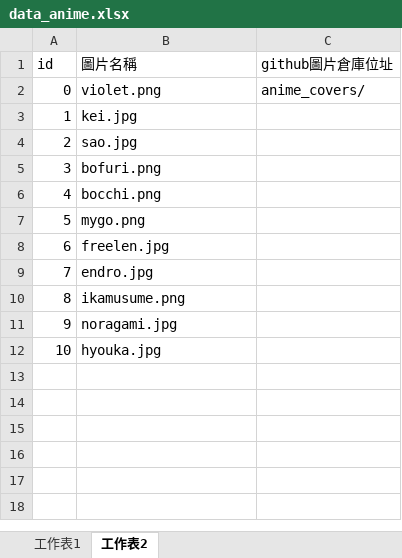
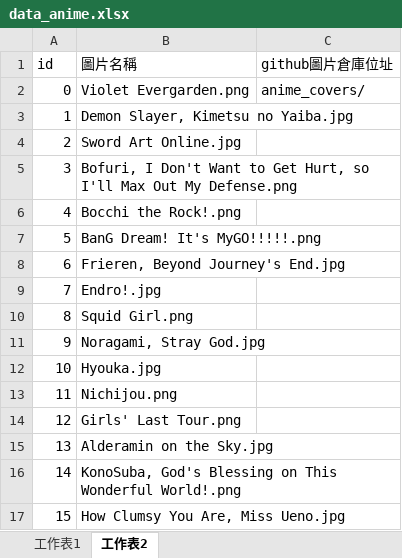
Before and after one commit to rex0988476/githubpage, an Excel workbook: database/data_anime.xlsx, sheet 工作表2, drawn as a sheet; values as stored, in another font and other column widths than the file's, no borders; the diff names each change by its address in the sheet, - before the commit and + after, or states it on an @@ line.

```diff
--- a/database/data_anime.xlsx (sheet 工作表2)
+++ b/database/data_anime.xlsx (sheet 工作表2)
-B2 (圖片名稱): violet.png
+B2 (圖片名稱): Violet Evergarden.png
-B3 (圖片名稱): kei.jpg
+B3 (圖片名稱): Demon Slayer, Kimetsu no Yaiba.jpg
-B4 (圖片名稱): sao.jpg
+B4 (圖片名稱): Sword Art Online.jpg
-B5 (圖片名稱): bofuri.png
+B5 (圖片名稱): Bofuri, I Don't Want to Get Hurt, so I'll Max Out My Defense.png
-B6 (圖片名稱): bocchi.png
+B6 (圖片名稱): Bocchi the Rock!.png
-B7 (圖片名稱): mygo.png
+B7 (圖片名稱): BanG Dream! It's MyGO!!!!!.png
-B8 (圖片名稱): freelen.jpg
+B8 (圖片名稱): Frieren, Beyond Journey's End.jpg
-B9 (圖片名稱): endro.jpg
+B9 (圖片名稱): Endro!.jpg
-B10 (圖片名稱): ikamusume.png
+B10 (圖片名稱): Squid Girl.png
-B11 (圖片名稱): noragami.jpg
+B11 (圖片名稱): Noragami, Stray God.jpg
-B12 (圖片名稱): hyouka.jpg
+B12 (圖片名稱): Hyouka.jpg
+row 13: 11 | Nichijou.png
+row 14: 12 | Girls' Last Tour.png
+row 15: 13 | Alderamin on the Sky.jpg
+row 16: 14 | KonoSuba, God's Blessing on This Wonderful World!.png
+row 17: 15 | How Clumsy You Are, Miss Ueno.jpg
```
Also changed, not shown: sheet 工作表1, 17 other files.
